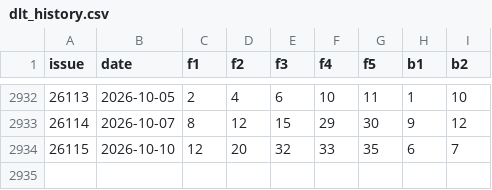
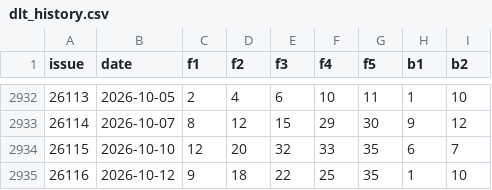
Before and after one commit to Wisely88/Ceway-Digital-Decision-Platform, a CSV file: backend/data/dlt_history.csv, drawn as a sheet; only a part is shown, gaps mark what is left out.

Commit message:
Update all lottery history (2026-10-12)

```diff
--- a/backend/data/dlt_history.csv
+++ b/backend/data/dlt_history.csv
@@ -2934 +2934,2 @@ issue,date,f1,f2,f3,f4,f5,b1,b2
 26115,2026-10-10,12,20,32,33,35,6,7
+26116,2026-10-12,9,18,22,25,35,1,10
```
Also changed, not shown: 1 other file.
